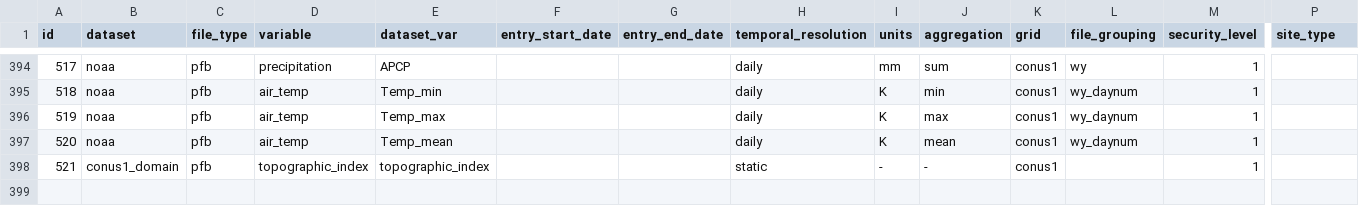
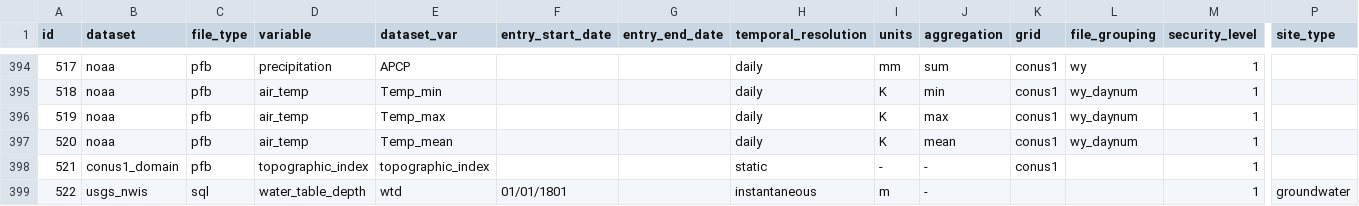
Before and after one commit to hydroframe/hf_hydrodata, a CSV file: src/hf_hydrodata/model/data_catalog_entry.csv, drawn as a sheet; only a part is shown, gaps mark what is left out; rows hold the shown columns only; the diff names each change by its address in the sheet, - before the commit and + after, or states it on an @@ line.

Commit message:
set aggregation to - for instantaneous data, add data catalog entry

```diff
--- a/src/hf_hydrodata/model/data_catalog_entry.csv
+++ b/src/hf_hydrodata/model/data_catalog_entry.csv
+row 399: 522 | usgs_nwis | sql | water_table_depth | wtd | 01/01/1801 |  | instantaneous | m | - |  |  | 1 | groundwater
```
Also changed, not shown: src/hf_hydrodata/model/file_type.csv, src/hf_hydrodata/model/temporal_resolution.csv, 2 other files.
